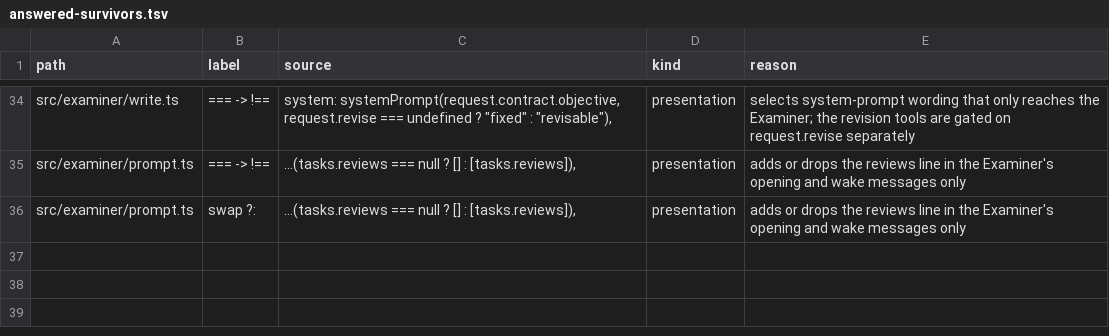
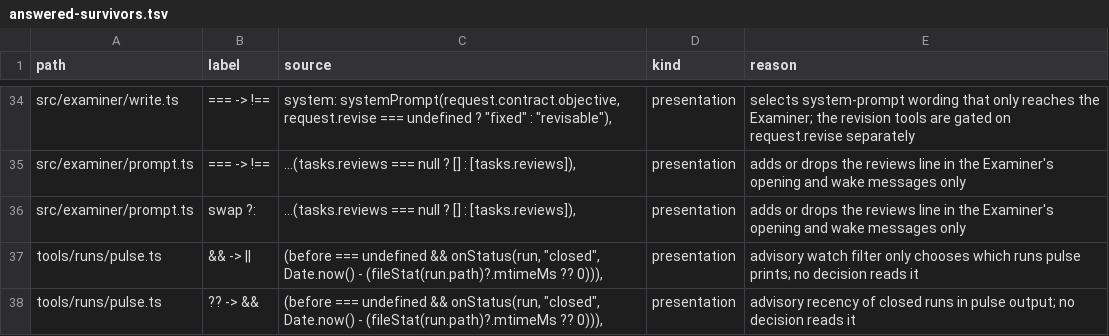
Before and after one commit to s-smits/anabasis, a TSV file: .claude/skills/mutation-testing/answered-survivors.tsv, drawn as a sheet; only a part is shown, gaps mark what is left out; the diff names each change by its address in the sheet, - before the commit and + after, or states it on an @@ line.

Commit message:
Hand revise endings back to the outer loop alone, read successor names through their writer, and pin the Codex payer cap

```diff
--- a/.claude/skills/mutation-testing/answered-survivors.tsv
+++ b/.claude/skills/mutation-testing/answered-survivors.tsv
+row 37: tools/runs/pulse.ts | && -> || | (before === undefined && onStatus(run, "closed", Date.now() - (fileStat(run.path)?.mtimeMs ?? 0))), | presentation | advisory watch filter only chooses which runs pulse prints; no decision reads it
+row 38: tools/runs/pulse.ts | ?? -> && | (before === undefined && onStatus(run, "closed", Date.now() - (fileStat(run.path)?.mtimeMs ?? 0))), | presentation | advisory recency of closed runs in pulse output; no decision reads it
```
Also changed, not shown: 3 other files.
